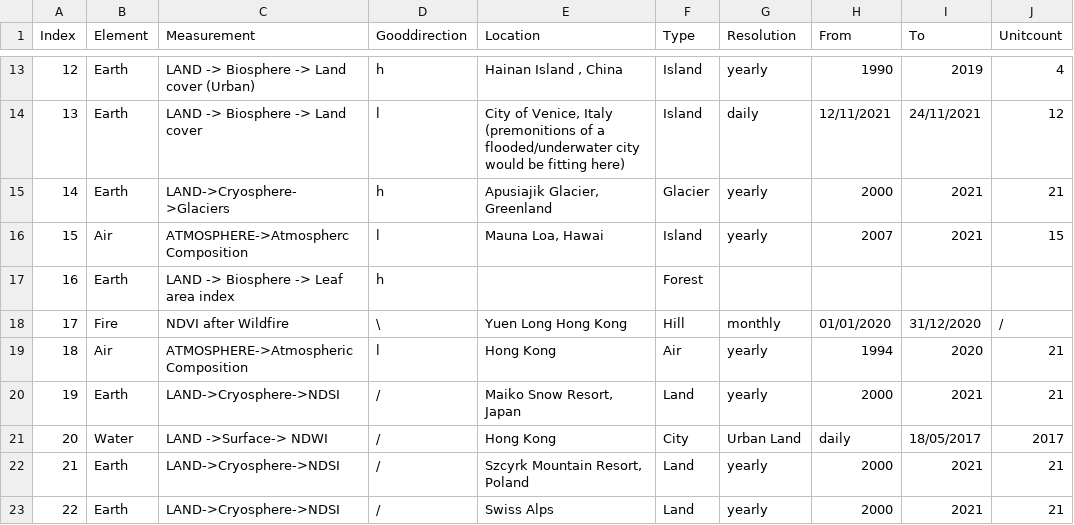
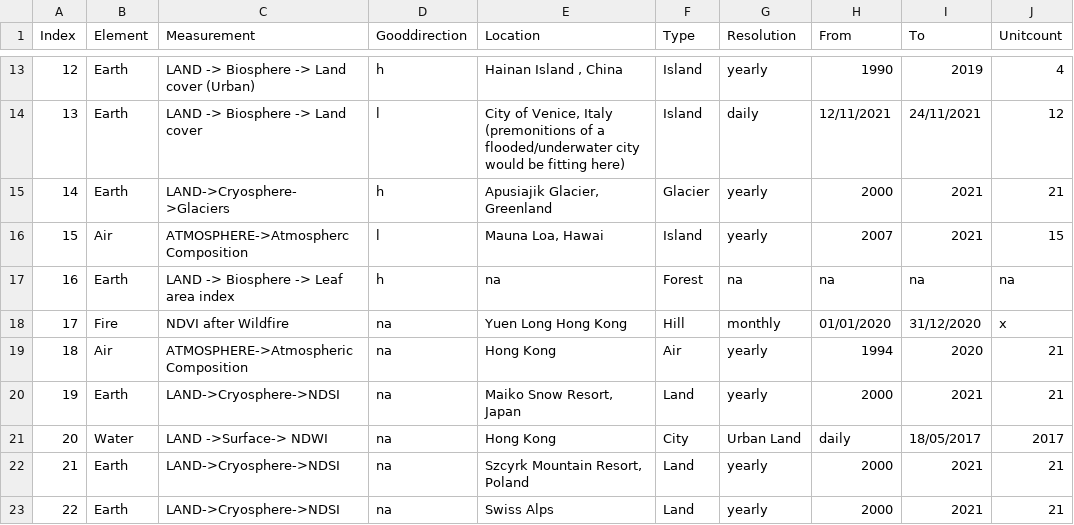
Before and after one commit to merlin-lacuna/stories-from-home-v1, a CSV file: data/metadata.csv, drawn as a sheet; only a part is shown, gaps mark what is left out; the diff names each change by its address in the sheet, - before the commit and + after, or states it on an @@ line.

Commit message:
Update metadata.csv

```diff
--- a/data/metadata.csv
+++ b/data/metadata.csv
-E17 (Location): (empty)
+E17 (Location): na
-G17 (Resolution): (empty)
+G17 (Resolution): na
-H17 (From): (empty)
+H17 (From): na
-I17 (To): (empty)
+I17 (To): na
-J17 (Unitcount): (empty)
+J17 (Unitcount): na
-D18 (Gooddirection): \
+D18 (Gooddirection): na
-J18 (Unitcount): /
+J18 (Unitcount): x
-D19 (Gooddirection): l
+D19 (Gooddirection): na
-D20:D23 (Gooddirection): /
+D20:D23 (Gooddirection): na
```
